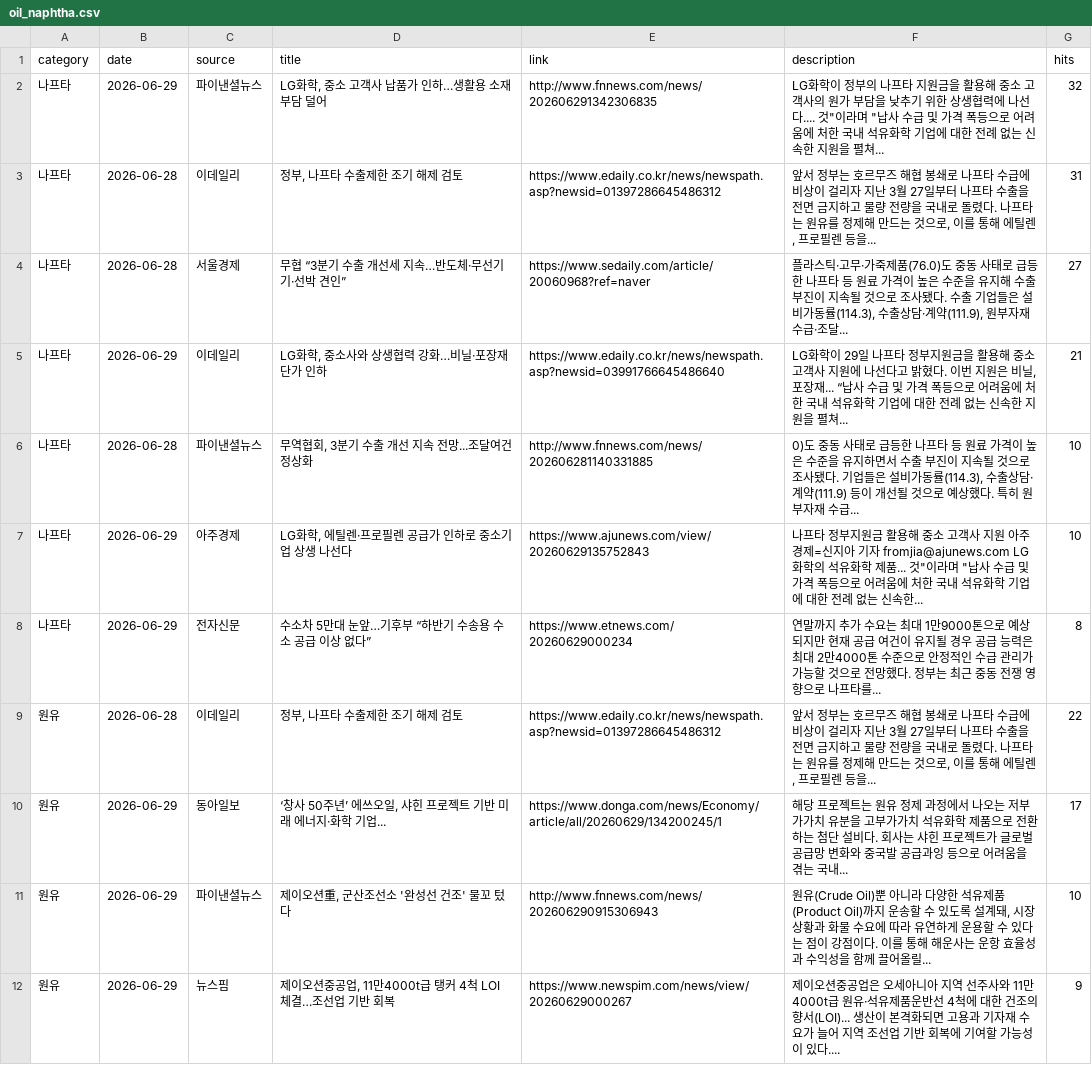
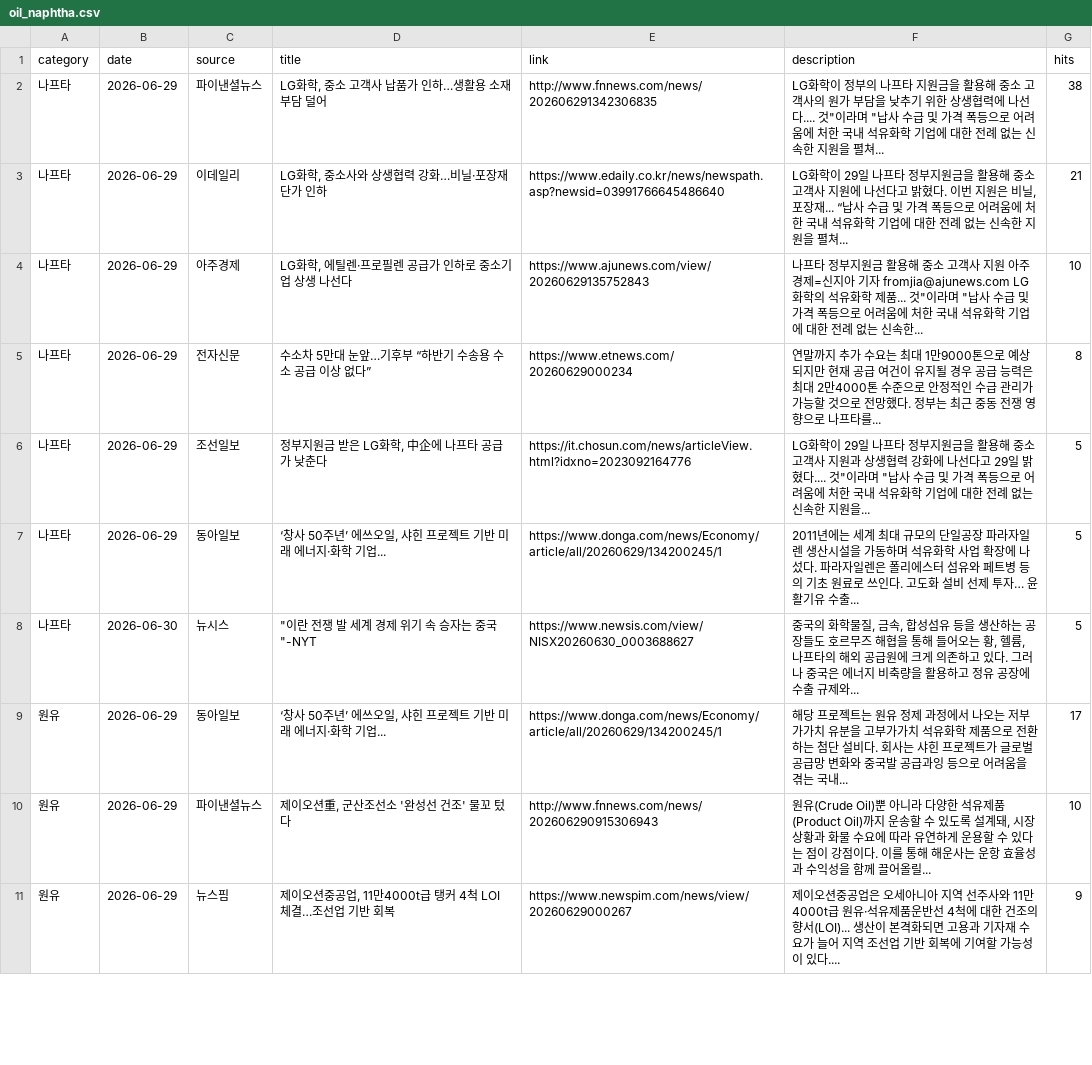
Before and after one commit to hdec-daily-news/oil-naphtha, a CSV file: oil_naphtha.csv, drawn as a sheet; only a part is shown; the diff covers the shown part only.

```diff
--- a/oil_naphtha.csv
+++ b/oil_naphtha.csv
@@ -1,10 +1,9 @@
 category,date,source,title,link,description,hits
-나프타,2026-06-29,파이낸셜뉴스,"LG화학, 중소 고객사 납품가 인하…생활용 소재 부담 덜어",http://www.fnnews.com/news/202606291342306835,"LG화학이 정부의 나프타 지원금을 활용해 중소 고객사의 원가 부담을 낮추기 위한 상생협력에 나선다.... 것""이라며 ""납사 수급 및 가격 폭등으로 어려움에 처한 국내 석유화학 기업에 대한 전례 없는 신속한 지원을 펼쳐... ",32
-나프타,2026-06-28,이데일리,"정부, 나프타 수출제한 조기 해제 검토",https://www.edaily.co.kr/news/newspath.asp?newsid=01397286645486312,"앞서 정부는 호르무즈 해협 봉쇄로 나프타 수급에 비상이 걸리자 지난 3월 27일부터 나프타 수출을 전면 금지하고 물량 전량을 국내로 돌렸다. 나프타는 원유를 정제해 만드는 것으로, 이를 통해 에틸렌, 프로필렌 등을... ",31
-나프타,2026-06-28,서울경제,무협 “3분기 수출 개선세 지속…반도체·무선기기·선박 견인”,https://www.sedaily.com/article/20060968?ref=naver,"플라스틱·고무·가죽제품(76.0)도 중동 사태로 급등한 나프타 등 원료 가격이 높은 수준을 유지해 수출 부진이 지속될 것으로 조사됐다. 수출 기업들은 설비가동률(114.3), 수출상담·계약(111.9), 원부자재 수급·조달... ",27
+나프타,2026-06-29,파이낸셜뉴스,"LG화학, 중소 고객사 납품가 인하…생활용 소재 부담 덜어",http://www.fnnews.com/news/202606291342306835,"LG화학이 정부의 나프타 지원금을 활용해 중소 고객사의 원가 부담을 낮추기 위한 상생협력에 나선다.... 것""이라며 ""납사 수급 및 가격 폭등으로 어려움에 처한 국내 석유화학 기업에 대한 전례 없는 신속한 지원을 펼쳐... ",38
 나프타,2026-06-29,이데일리,"LG화학, 중소사와 상생협력 강화…비닐·포장재 단가 인하",https://www.edaily.co.kr/news/newspath.asp?newsid=03991766645486640,"LG화학이 29일 나프타 정부지원금을 활용해 중소 고객사 지원에 나선다고 밝혔다. 이번 지원은 비닐, 포장재... “납사 수급 및 가격 폭등으로 어려움에 처한 국내 석유화학 기업에 대한 전례 없는 신속한 지원을 펼쳐... ",21
-나프타,2026-06-28,파이낸셜뉴스,"무역협회, 3분기 수출 개선 지속 전망...조달여건 정상화",http://www.fnnews.com/news/202606281140331885,"0)도 중동 사태로 급등한 나프타 등 원료 가격이 높은 수준을 유지하면서 수출 부진이 지속될 것으로 조사됐다. 기업들은 설비가동률(114.3), 수출상담·계약(111.9) 등이 개선될 것으로 예상했다. 특히 원부자재 수급... ",10
 나프타,2026-06-29,아주경제,"LG화학, 에틸렌·프로필렌 공급가 인하로 중소기업 상생 나선다",https://www.ajunews.com/view/20260629135752843,"나프타 정부지원금 활용해 중소 고객사 지원 아주경제=신지아 기자 fromjia@ajunews.com LG화학의 석유화학 제품... 것""이라며 ""납사 수급 및 가격 폭등으로 어려움에 처한 국내 석유화학 기업에 대한 전례 없는 신속한... ",10
 나프타,2026-06-29,전자신문,수소차 5만대 눈앞…기후부 “하반기 수송용 수소 공급 이상 없다”,https://www.etnews.com/20260629000234,연말까지 추가 수요는 최대 1만9000톤으로 예상되지만 현재 공급 여건이 유지될 경우 공급 능력은 최대 2만4000톤 수준으로 안정적인 수급 관리가 가능할 것으로 전망했다. 정부는 최근 중동 전쟁 영향으로 나프타를... ,8
-원유,2026-06-28,이데일리,"정부, 나프타 수출제한 조기 해제 검토",https://www.edaily.co.kr/news/newspath.asp?newsid=01397286645486312,"앞서 정부는 호르무즈 해협 봉쇄로 나프타 수급에 비상이 걸리자 지난 3월 27일부터 나프타 수출을 전면 금지하고 물량 전량을 국내로 돌렸다. 나프타는 원유를 정제해 만드는 것으로, 이를 통해 에틸렌, 프로필렌 등을... ",22
+나프타,2026-06-29,조선일보,"정부지원금 받은 LG화학, 中企에 나프타 공급가 낮춘다",https://it.chosun.com/news/articleView.html?idxno=2023092164776,"LG화학이 29일 나프타 정부지원금을 활용해 중소 고객사 지원과 상생협력 강화에 나선다고 29일 밝혔다.... 것""이라며 ""납사 수급 및 가격 폭등으로 어려움에 처한 국내 석유화학 기업에 대한 전례 없는 신속한 지원을... ",5
+나프타,2026-06-29,동아일보,"‘창사 50주년’ 에쓰오일, 샤힌 프로젝트 기반 미래 에너지·화학 기업...",https://www.donga.com/news/Economy/article/all/20260629/134200245/1,2011년에는 세계 최대 규모의 단일공장 파라자일렌 생산시설을 가동하며 석유화학 사업 확장에 나섰다. 파라자일렌은 폴리에스터 섬유와 페트병 등의 기초 원료로 쓰인다. 고도화 설비 선제 투자… 윤활기유 수출... ,5
+나프타,2026-06-30,뉴시스,"""이란 전쟁 발 세계 경제 위기 속 승자는 중국""-NYT",https://www.newsis.com/view/NISX20260630_0003688627,"중국의 화학물질, 금속, 합성섬유 등을 생산하는 공장들도 호르무즈 해협을 통해 들어오는 황, 헬륨, 나프타의 해외 공급원에 크게 의존하고 있다. 그러나 중국은 에너지 비축량을 활용하고 정유 공장에 수출 규제와... ",5
 원유,2026-06-29,동아일보,"‘창사 50주년’ 에쓰오일, 샤힌 프로젝트 기반 미래 에너지·화학 기업...",https://www.donga.com/news/Economy/article/all/20260629/134200245/1,해당 프로젝트는 원유 정제 과정에서 나오는 저부가가치 유분을 고부가가치 석유화학 제품으로 전환하는 첨단 설비다. 회사는 샤힌 프로젝트가 글로벌 공급망 변화와 중국발 공급과잉 등으로 어려움을 겪는 국내... ,17
```
Also changed, not shown: 6 added rows, 5 removed rows and 21 edited cells elsewhere in this file, 1 other file.
